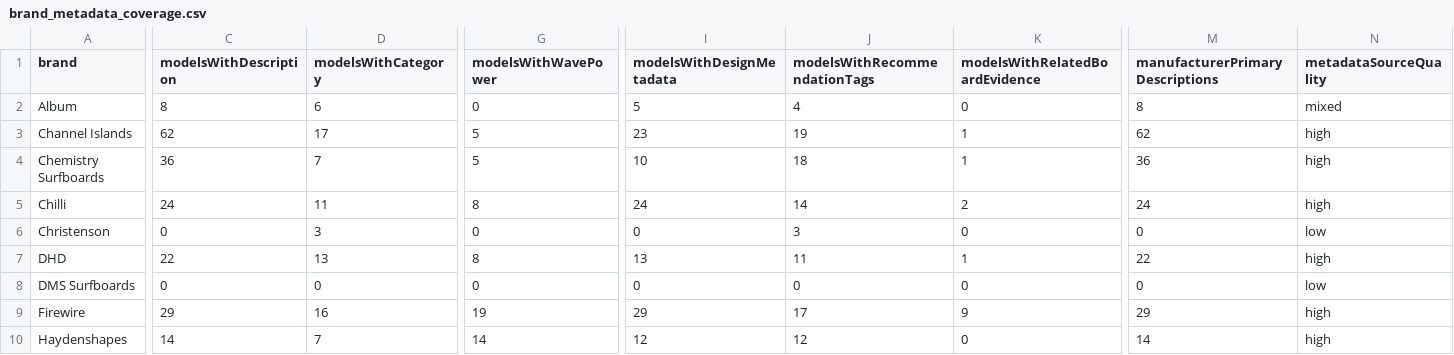
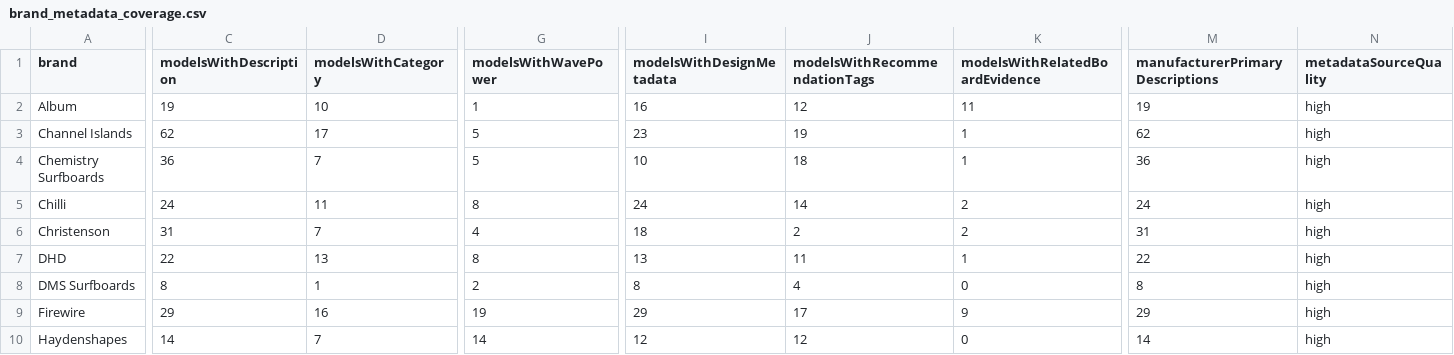
Before and after one commit to quivrr-app/quivrr-board-guide-api, a CSV file: app/knowledge/audits/brand_metadata_coverage.csv, drawn as a sheet; only a part is shown, gaps mark what is left out; the diff covers the shown part only; the diff names each change by its address in the sheet, - before the commit and + after, or states it on an @@ line.

```diff
--- a/app/knowledge/audits/brand_metadata_coverage.csv
+++ b/app/knowledge/audits/brand_metadata_coverage.csv
-C2 (modelsWithDescription): 8
+C2 (modelsWithDescription): 19
-D2 (modelsWithCategory): 6
+D2 (modelsWithCategory): 10
-G2 (modelsWithWavePower): 0
+G2 (modelsWithWavePower): 1
-I2 (modelsWithDesignMetadata): 5
+I2 (modelsWithDesignMetadata): 16
-J2 (modelsWithRecommendationTags): 4
+J2 (modelsWithRecommendationTags): 12
-K2 (modelsWithRelatedBoardEvidence): 0
+K2 (modelsWithRelatedBoardEvidence): 11
-M2 (manufacturerPrimaryDescriptions): 8
+M2 (manufacturerPrimaryDescriptions): 19
-N2 (metadataSourceQuality): mixed
+N2 (metadataSourceQuality): high
-C6 (modelsWithDescription): 0
+C6 (modelsWithDescription): 31
-D6 (modelsWithCategory): 3
+D6 (modelsWithCategory): 7
-G6 (modelsWithWavePower): 0
+G6 (modelsWithWavePower): 4
-I6 (modelsWithDesignMetadata): 0
+I6 (modelsWithDesignMetadata): 18
-J6 (modelsWithRecommendationTags): 3
+J6 (modelsWithRecommendationTags): 2
-K6 (modelsWithRelatedBoardEvidence): 0
+K6 (modelsWithRelatedBoardEvidence): 2
-M6 (manufacturerPrimaryDescriptions): 0
+M6 (manufacturerPrimaryDescriptions): 31
-N6 (metadataSourceQuality): low
+N6 (metadataSourceQuality): high
-C8 (modelsWithDescription): 0
+C8 (modelsWithDescription): 8
-D8 (modelsWithCategory): 0
+D8 (modelsWithCategory): 1
-G8 (modelsWithWavePower): 0
+G8 (modelsWithWavePower): 2
-I8 (modelsWithDesignMetadata): 0
+I8 (modelsWithDesignMetadata): 8
-J8 (modelsWithRecommendationTags): 0
+J8 (modelsWithRecommendationTags): 4
-M8 (manufacturerPrimaryDescriptions): 0
+M8 (manufacturerPrimaryDescriptions): 8
-N8 (metadataSourceQuality): low
+N8 (metadataSourceQuality): high
```
Also changed, not shown: 30 edited cells elsewhere in this file, app/knowledge/audits/board_expert_matrix_audit.csv, app/knowledge/audits/board_intelligence_matrix_gap_report.csv, 29 other files.
